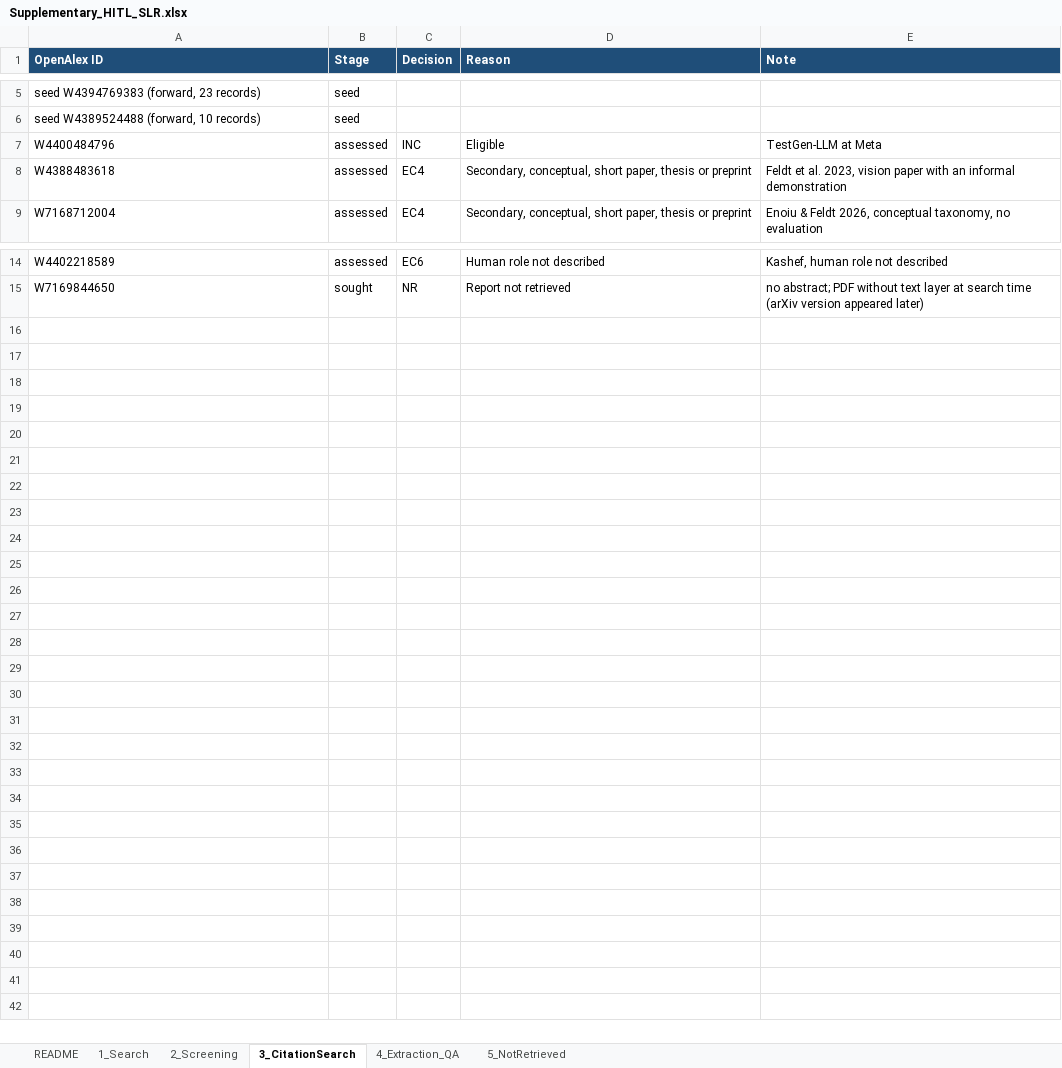
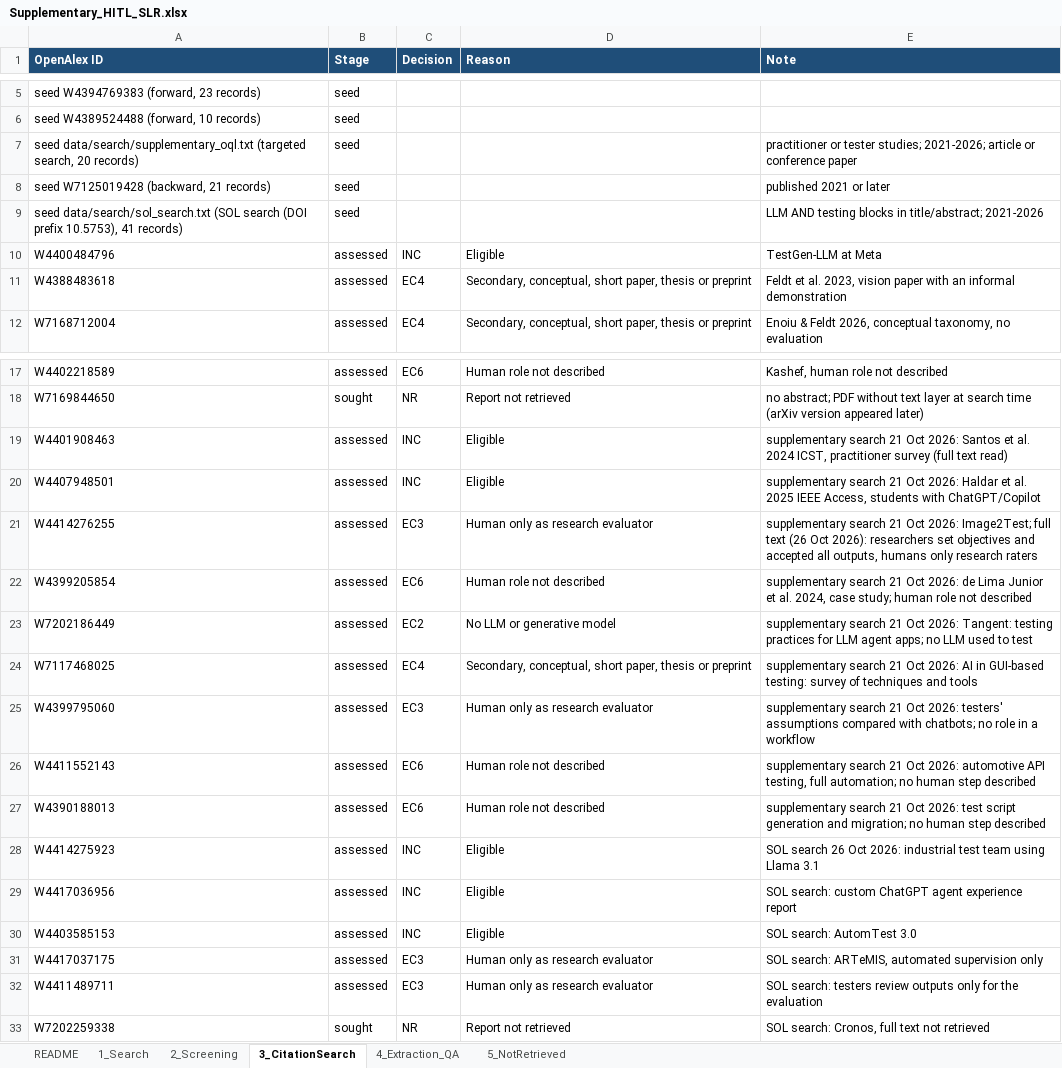
Before and after one commit to hilman-firdd/hitl-llm-testing-slr, an Excel workbook: outputs/Supplementary_HITL_SLR.xlsx, sheet 3_CitationSearch, drawn as a sheet; only a part is shown, gaps mark what is left out; values as stored, in another font and other column widths than the file's, no borders; the diff names each change by its address in the sheet, - before the commit and + after, or states it on an @@ line.

```diff
--- a/outputs/Supplementary_HITL_SLR.xlsx (sheet 3_CitationSearch)
+++ b/outputs/Supplementary_HITL_SLR.xlsx (sheet 3_CitationSearch)
+row 7: seed data/search/supplementary_oql.txt (targeted search, 20 records) | seed |  |  | practitioner or tester studies; 2021-2026; article or conference paper
+row 8: seed W7125019428 (backward, 21 records) | seed |  |  | published 2021 or later
+row 9: seed data/search/sol_search.txt (SOL search (DOI prefix 10.5753), 41 records) | seed |  |  | LLM AND testing blocks in title/abstract; 2021-2026
+row 19: W4401908463 | assessed | INC | Eligible | supplementary search 21 Oct 2026: Santos et al. 2024 ICST, practitioner survey (full text read)
+row 20: W4407948501 | assessed | INC | Eligible | supplementary search 21 Oct 2026: Haldar et al. 2025 IEEE Access, students with ChatGPT/Copilot
+row 21: W4414276255 | assessed | EC3 | Human only as research evaluator | supplementary search 21 Oct 2026: Image2Test; full text (26 Oct 2026): researchers set objectives and accepted all outputs, humans only research raters
+row 22: W4399205854 | assessed | EC6 | Human role not described | supplementary search 21 Oct 2026: de Lima Junior et al. 2024, case study; human role not described
+row 23: W7202186449 | assessed | EC2 | No LLM or generative model | supplementary search 21 Oct 2026: Tangent: testing practices for LLM agent apps; no LLM used to test
+row 24: W7117468025 | assessed | EC4 | Secondary, conceptual, short paper, thesis or preprint | supplementary search 21 Oct 2026: AI in GUI-based testing: survey of techniques and tools
+row 25: W4399795060 | assessed | EC3 | Human only as research evaluator | supplementary search 21 Oct 2026: testers' assumptions compared with chatbots; no role in a workflow
+row 26: W4411552143 | assessed | EC6 | Human role not described | supplementary search 21 Oct 2026: automotive API testing, full automation; no human step described
+row 27: W4390188013 | assessed | EC6 | Human role not described | supplementary search 21 Oct 2026: test script generation and migration; no human step described
+row 28: W4414275923 | assessed | INC | Eligible | SOL search 26 Oct 2026: industrial test team using Llama 3.1
+row 29: W4417036956 | assessed | INC | Eligible | SOL search: custom ChatGPT agent experience report
+row 30: W4403585153 | assessed | INC | Eligible | SOL search: AutomTest 3.0
+row 31: W4417037175 | assessed | EC3 | Human only as research evaluator | SOL search: ARTeMIS, automated supervision only
+row 32: W4411489711 | assessed | EC3 | Human only as research evaluator | SOL search: testers review outputs only for the evaluation
+row 33: W7202259338 | sought | NR | Report not retrieved | SOL search: Cronos, full text not retrieved
```
Also changed, not shown: sheet 2_Screening, sheet 4_Extraction_QA, sheet 1_Search, sheet 5_NotRetrieved, sheet README, 48 other files.
